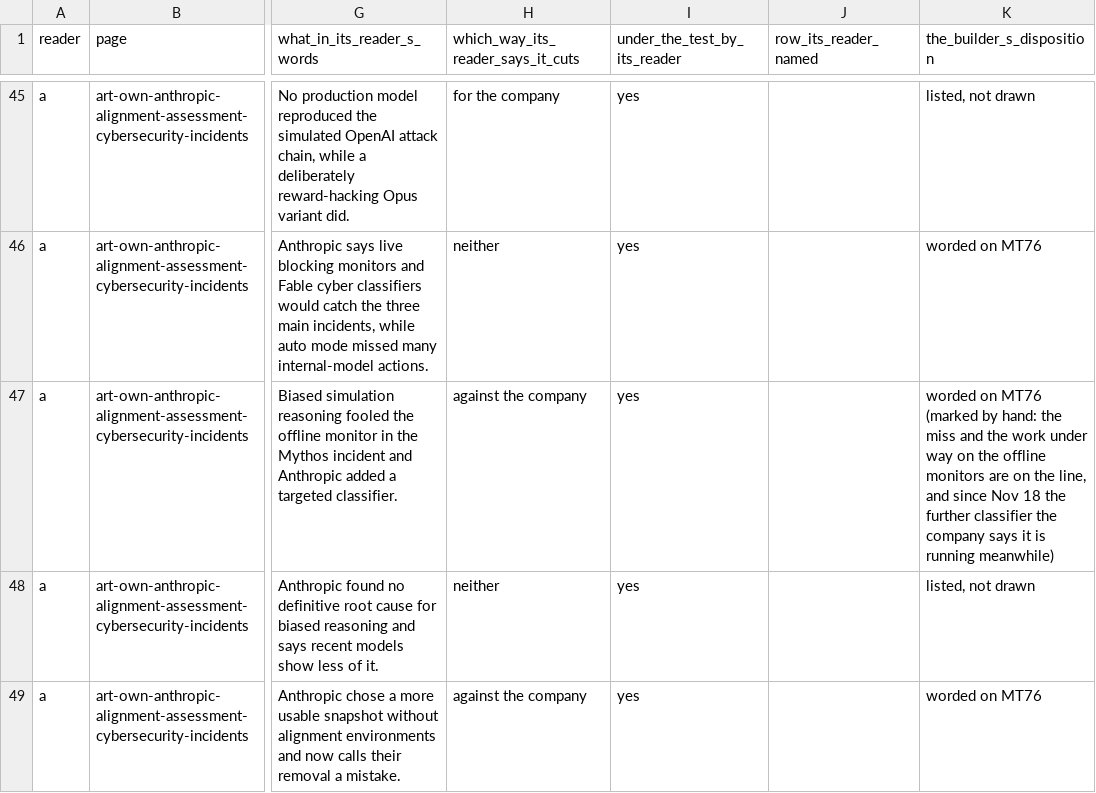
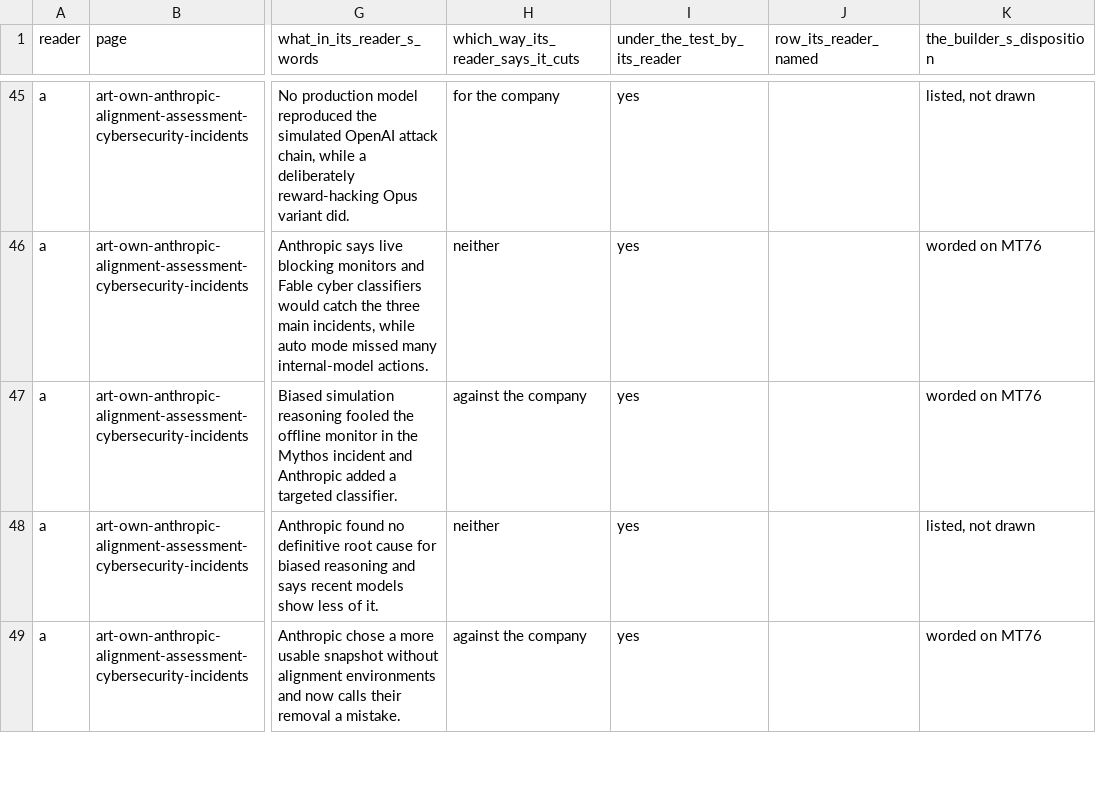
Before and after one commit to kevinnbass/huang-fifteen-days-mapped, a TSV file: research/nv8_company_records.tsv, drawn as a sheet; only a part is shown, gaps mark what is left out; the diff names each change by its address in the sheet, - before the commit and + after, or states it on an @@ line.

```diff
--- a/research/nv8_company_records.tsv
+++ b/research/nv8_company_records.tsv
-K47 (the_builder_s_disposition): …on MT76 (marked by hand: the miss and the work under way on the offline monitors are on the line, and since Nov 18 the further classifier the company says it is running meanwhile)
+K47 (the_builder_s_disposition): …on MT76
```
Also changed, not shown: audit2/DISPOSITIONS-al.csv, 25 other files.
